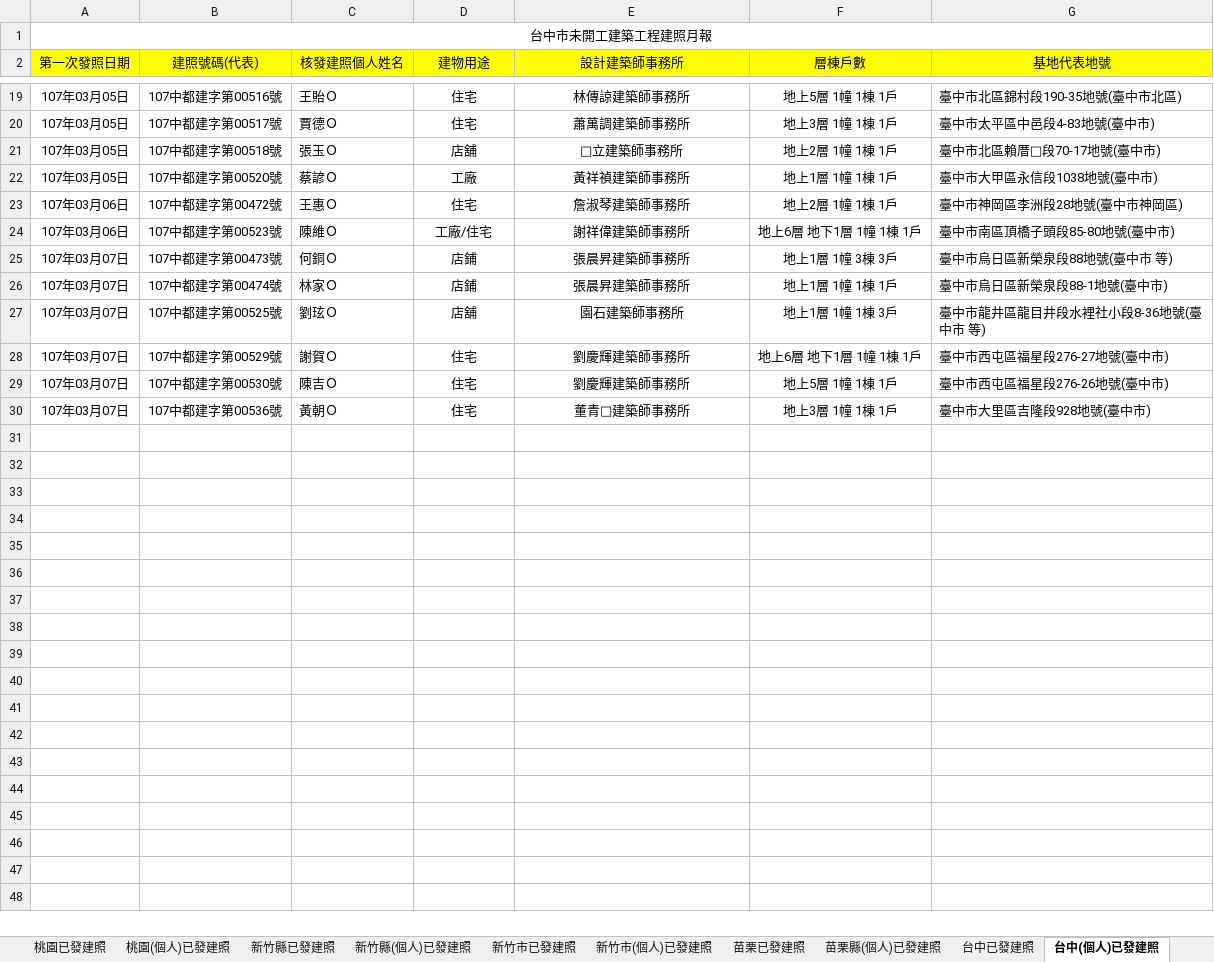
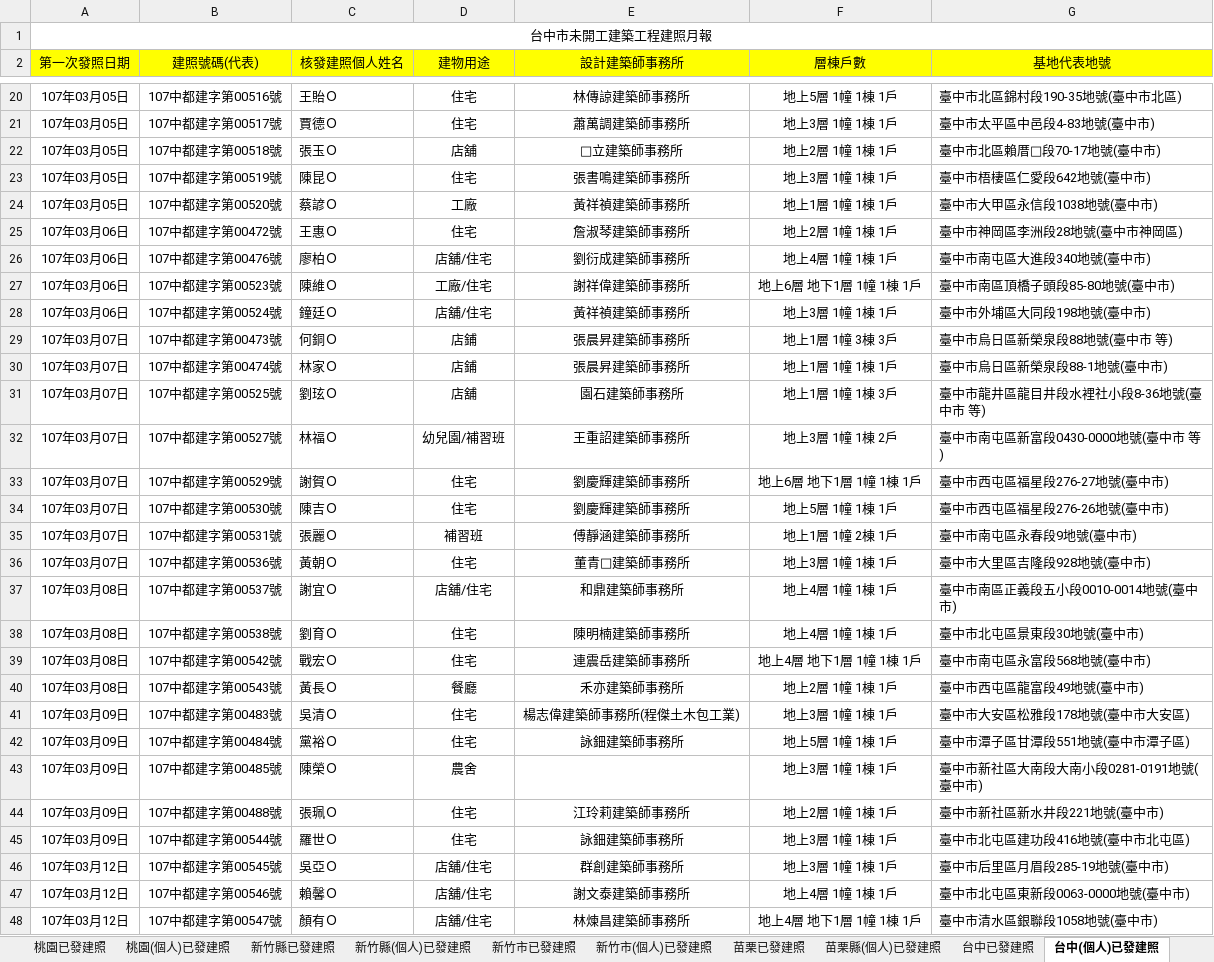
Before and after one commit to karateboy/gb, an Excel workbook: import/buildCase1.xlsx, sheet 台中(個人)已發建照, drawn as a sheet; only a part is shown, gaps mark what is left out; values as stored, in another font and other column widths than the file's, no borders; the diff covers the shown part only; the diff names each change by its address in the sheet, - before the commit and + after, or states it on an @@ line.

```diff
--- a/import/buildCase1.xlsx (sheet 台中(個人)已發建照)
+++ b/import/buildCase1.xlsx (sheet 台中(個人)已發建照)
+row 23: 107年03月05日 | 107中都建字第00519號 | 陳昆Ｏ | 住宅 | 張書鳴建築師事務所 | 地上3層 1幢 1棟 1戶 | 臺中市梧棲區仁愛段642地號(臺中市)
+row 26: 107年03月06日 | 107中都建字第00476號 | 廖柏Ｏ | 店舖/住宅 | 劉衍成建築師事務所 | 地上4層 1幢 1棟 1戶 | 臺中市南屯區大進段340地號(臺中市)
+row 28: 107年03月06日 | 107中都建字第00524號 | 鐘廷Ｏ | 店舖/住宅 | 黃祥禎建築師事務所 | 地上3層 1幢 1棟 1戶 | 臺中市外埔區大同段198地號(臺中市)
+row 32: 107年03月07日 | 107中都建字第00527號 | 林福Ｏ | 幼兒園/補習班 | 王重詔建築師事務所 | 地上3層 1幢 1棟 2戶 | 臺中市南屯區新富段0430-0000地號(臺中市 等)
+row 35: 107年03月07日 | 107中都建字第00531號 | 張麗Ｏ | 補習班 | 傅靜涵建築師事務所 | 地上1層 1幢 2棟 1戶 | 臺中市南屯區永春段9地號(臺中市)
+row 37: 107年03月08日 | 107中都建字第00537號 | 謝宜Ｏ | 店舖/住宅 | 和鼎建築師事務所 | 地上4層 1幢 1棟 1戶 | 臺中市南區正義段五小段0010-0014地號(臺中市)
+row 38: 107年03月08日 | 107中都建字第00538號 | 劉育Ｏ | 住宅 | 陳明楠建築師事務所 | 地上4層 1幢 1棟 1戶 | 臺中市北屯區景東段30地號(臺中市)
+row 39: 107年03月08日 | 107中都建字第00542號 | 戰宏Ｏ | 住宅 | 連震岳建築師事務所 | 地上4層 地下1層 1幢 1棟 1戶 | 臺中市南屯區永富段568地號(臺中市)
+row 40: 107年03月08日 | 107中都建字第00543號 | 黃長Ｏ | 餐廳 | 禾亦建築師事務所 | 地上2層 1幢 1棟 1戶 | 臺中市西屯區龍富段49地號(臺中市)
+row 41: 107年03月09日 | 107中都建字第00483號 | 吳清Ｏ | 住宅 | 楊志偉建築師事務所(程傑土木包工業) | 地上3層 1幢 1棟 1戶 | 臺中市大安區松雅段178地號(臺中市大安區)
+row 42: 107年03月09日 | 107中都建字第00484號 | 黨裕Ｏ | 住宅 | 詠鈿建築師事務所 | 地上5層 1幢 1棟 1戶 | 臺中市潭子區甘潭段551地號(臺中市潭子區)
+row 43: 107年03月09日 | 107中都建字第00485號 | 陳榮Ｏ | 農舍 |  | 地上3層 1幢 1棟 1戶 | 臺中市新社區大南段大南小段0281-0191地號(臺中市)
+row 44: 107年03月09日 | 107中都建字第00488號 | 張珮Ｏ | 住宅 | 江玲莉建築師事務所 | 地上2層 1幢 1棟 1戶 | 臺中市新社區新水井段221地號(臺中市)
+row 45: 107年03月09日 | 107中都建字第00544號 | 羅世Ｏ | 住宅 | 詠鈿建築師事務所 | 地上3層 1幢 1棟 1戶 | 臺中市北屯區建功段416地號(臺中市北屯區)
+row 46: 107年03月12日 | 107中都建字第00545號 | 吳亞Ｏ | 店舖/住宅 | 群創建築師事務所 | 地上3層 1幢 1棟 1戶 | 臺中市后里區月眉段285-19地號(臺中市)
+row 47: 107年03月12日 | 107中都建字第00546號 | 賴馨Ｏ | 店舖/住宅 | 謝文泰建築師事務所 | 地上4層 1幢 1棟 1戶 | 臺中市北屯區東新段0063-0000地號(臺中市)
+row 48: 107年03月12日 | 107中都建字第00547號 | 顏有Ｏ | 店舖/住宅 | 林煉昌建築師事務所 | 地上4層 地下1層 1幢 1棟 1戶 | 臺中市清水區銀聯段1058地號(臺中市)
```
Also changed, not shown: 24 added rows elsewhere in this sheet, sheet 台南已發建照, sheet 台中已發建照, sheet 台南(個人)已發建照, sheet 彰化(個人)已發建照, sheet 桃園(個人)已發建照, sheet 彰化已發建照, 22 more sheets, 4 other files.
